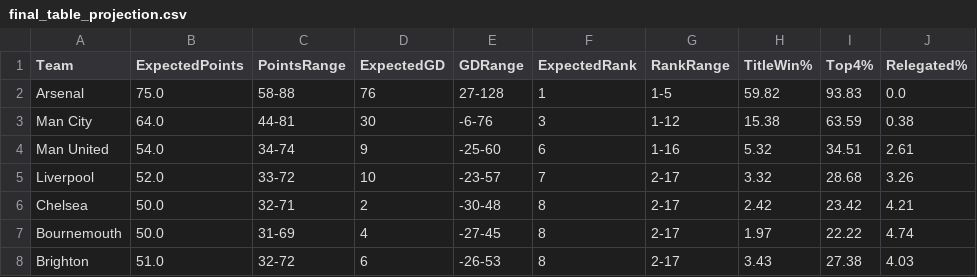
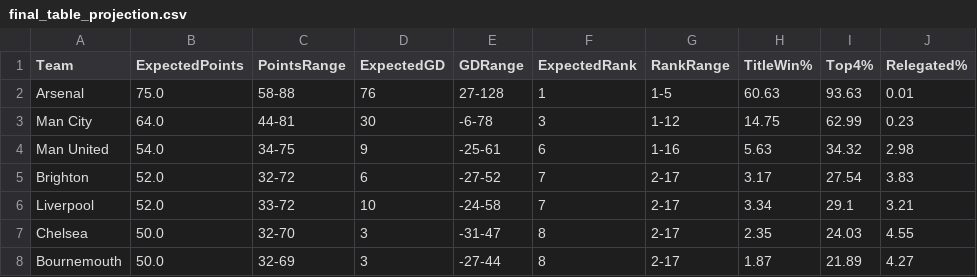
Before and after one commit to kiganyamburu/EPL-Season-Predictor, a CSV file: output/final_table_projection.csv, drawn as a sheet; only a part is shown; the diff covers the shown part only.

```diff
--- a/output/final_table_projection.csv
+++ b/output/final_table_projection.csv
@@ -1,8 +1,8 @@
 Team,ExpectedPoints,PointsRange,ExpectedGD,GDRange,ExpectedRank,RankRange,TitleWin%,Top4%,Relegated%
-Arsenal,75.0,58-88,76,27-128,1,1-5,59.82,93.83,0.0
-Man City,64.0,44-81,30,-6-76,3,1-12,15.38,63.59,0.38
-Man United,54.0,34-74,9,-25-60,6,1-16,5.32,34.51,2.61
-Liverpool,52.0,33-72,10,-23-57,7,2-17,3.32,28.68,3.26
-Chelsea,50.0,32-71,2,-30-48,8,2-17,2.42,23.42,4.21
-Bournemouth,50.0,31-69,4,-27-45,8,2-17,1.97,22.22,4.74
-Brighton,51.0,32-72,6,-26-53,8,2-17,3.43,27.38,4.03
+Arsenal,75.0,58-88,76,27-128,1,1-5,60.63,93.63,0.01
+Man City,64.0,44-81,30,-6-78,3,1-12,14.75,62.99,0.23
+Man United,54.0,34-75,9,-25-61,6,1-16,5.63,34.32,2.98
+Brighton,52.0,32-72,6,-27-52,7,2-17,3.17,27.54,3.83
+Liverpool,52.0,33-72,10,-24-58,7,2-17,3.34,29.1,3.21
+Chelsea,50.0,32-70,3,-31-47,8,2-17,2.35,24.03,4.55
+Bournemouth,50.0,32-69,3,-27-44,8,2-17,1.87,21.89,4.27
```
Also changed, not shown: 3 added rows, 3 removed rows and 44 edited cells elsewhere in this file, output/evaluation_report.csv, output/predictions.csv, 2 other files.
